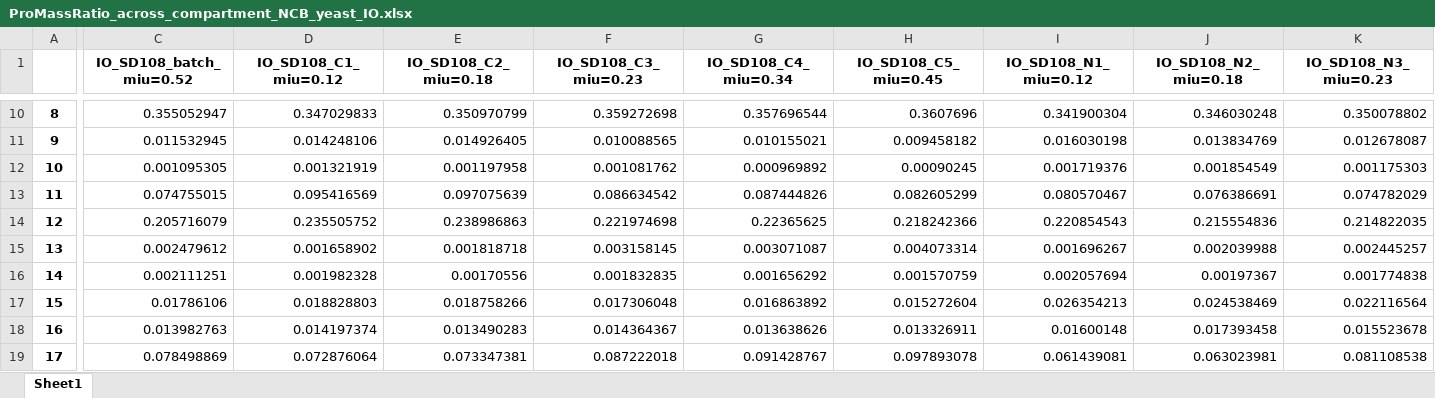
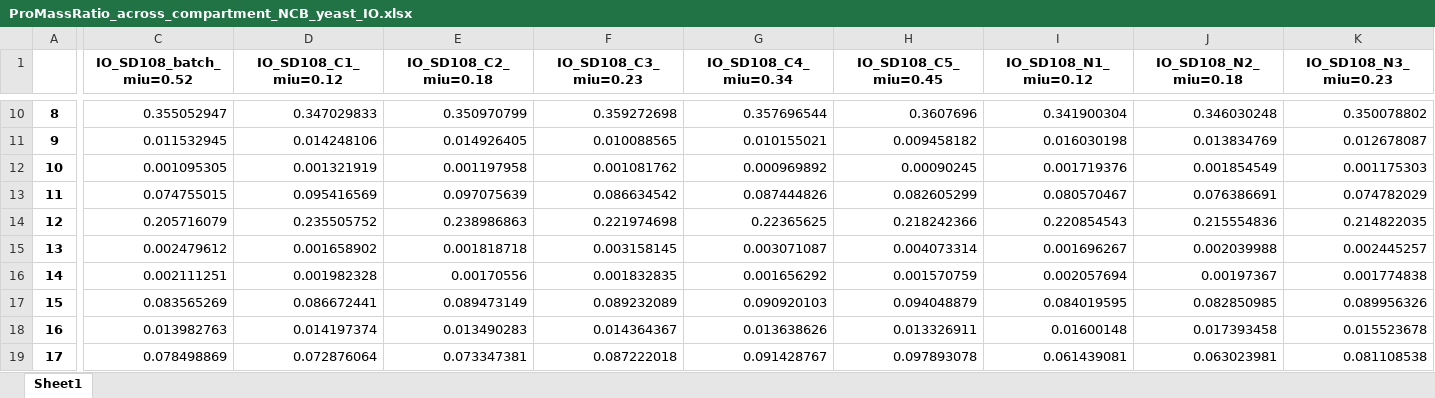
Before and after one commit to hongzhonglu/large_scale_yeast_proteomics_analysis, an Excel workbook: data/proteomics/ProMassRatio_across_compartment_NCB_yeast_IO.xlsx, sheet Sheet1, drawn as a sheet; only a part is shown, gaps mark what is left out; values as stored, in another font and other column widths than the file's, no borders; the diff covers the shown part only; the diff names each change by its address in the sheet, - before the commit and + after, or states it on an @@ line.

```diff
--- a/data/proteomics/ProMassRatio_across_compartment_NCB_yeast_IO.xlsx (sheet Sheet1)
+++ b/data/proteomics/ProMassRatio_across_compartment_NCB_yeast_IO.xlsx (sheet Sheet1)
-C17 (IO_SD108_batch_miu=0.52): 0.01786106
+C17 (IO_SD108_batch_miu=0.52): 0.083565269
-D17 (IO_SD108_C1_miu=0.12): 0.018828803
+D17 (IO_SD108_C1_miu=0.12): 0.086672441
-E17 (IO_SD108_C2_miu=0.18): 0.018758266
+E17 (IO_SD108_C2_miu=0.18): 0.089473149
-F17 (IO_SD108_C3_miu=0.23): 0.017306048
+F17 (IO_SD108_C3_miu=0.23): 0.089232089
-G17 (IO_SD108_C4_miu=0.34): 0.016863892
+G17 (IO_SD108_C4_miu=0.34): 0.090920103
-H17 (IO_SD108_C5_miu=0.45): 0.015272604
+H17 (IO_SD108_C5_miu=0.45): 0.094048879
-I17 (IO_SD108_N1_miu=0.12): 0.026354213
+I17 (IO_SD108_N1_miu=0.12): 0.084019595
-J17 (IO_SD108_N2_miu=0.18): 0.024538469
+J17 (IO_SD108_N2_miu=0.18): 0.082850985
-K17 (IO_SD108_N3_miu=0.23): 0.022116564
+K17 (IO_SD108_N3_miu=0.23): 0.089956326
```
Also changed, not shown: 16 edited cells elsewhere in this sheet, data/nature_chemical_biology_datatset_2024/IO_gene_compartment.xlsx, data/proteomics/mass_fraction_NCB_for_yeast_IO.xlsx, 3 other files.
